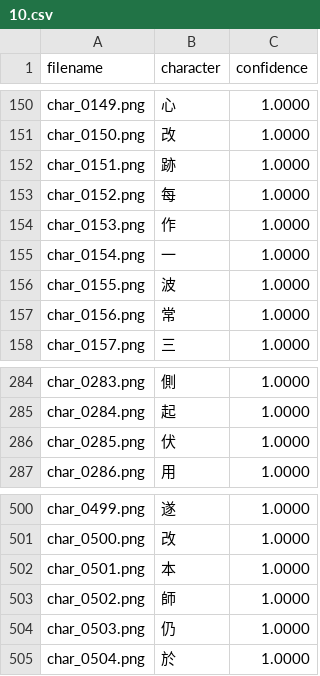
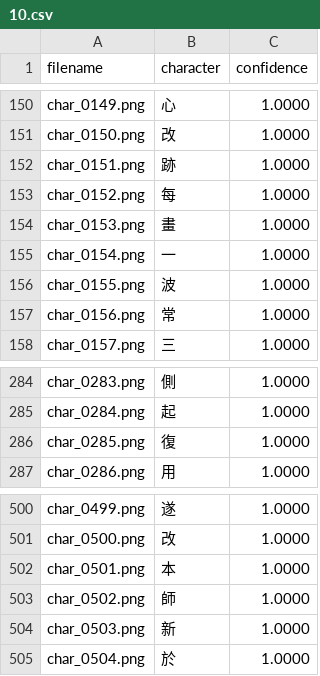
Before and after one commit to Doreen1113/Digital-Calligraphy-FFT-Analysis, a CSV file: Fonts/my_fonts/csv/10.csv, drawn as a sheet; only a part is shown, gaps mark what is left out.

```diff
--- a/Fonts/my_fonts/csv/10.csv
+++ b/Fonts/my_fonts/csv/10.csv
@@ -153,3 +153,3 @@ char_0151.png,跡,1.0000
 char_0152.png,每,1.0000
-char_0153.png,作,1.0000
+char_0153.png,畫,1.0000
 char_0154.png,一,1.0000
@@ -285,3 +285,3 @@ char_0283.png,側,1.0000
 char_0284.png,起,1.0000
-char_0285.png,伏,1.0000
+char_0285.png,復,1.0000
 char_0286.png,用,1.0000
@@ -503,3 +503,3 @@ char_0501.png,本,1.0000
 char_0502.png,師,1.0000
-char_0503.png,仍,1.0000
+char_0503.png,新,1.0000
 char_0504.png,於,1.0000
```
Also changed, not shown: 2 other files.
